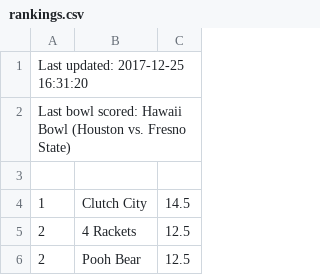
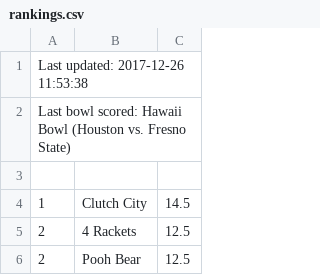
Before and after one commit to jorodo/jorodo.github.io, a CSV file: bowl_pool/2017-2018/rankings.csv, drawn as a sheet; only a part is shown.

```diff
--- a/bowl_pool/2017-2018/rankings.csv
+++ b/bowl_pool/2017-2018/rankings.csv
@@ -1,2 +1,2 @@
-Last updated:  2017-12-25 16:31:20
+Last updated:  2017-12-26 11:53:38
 Last bowl scored:  Hawaii Bowl (Houston vs. Fresno State)
```
Also changed, not shown: bowl_pool/2017-2018/picks.csv, bowl_pool/2017-2018/results.csv, 8 other files.
